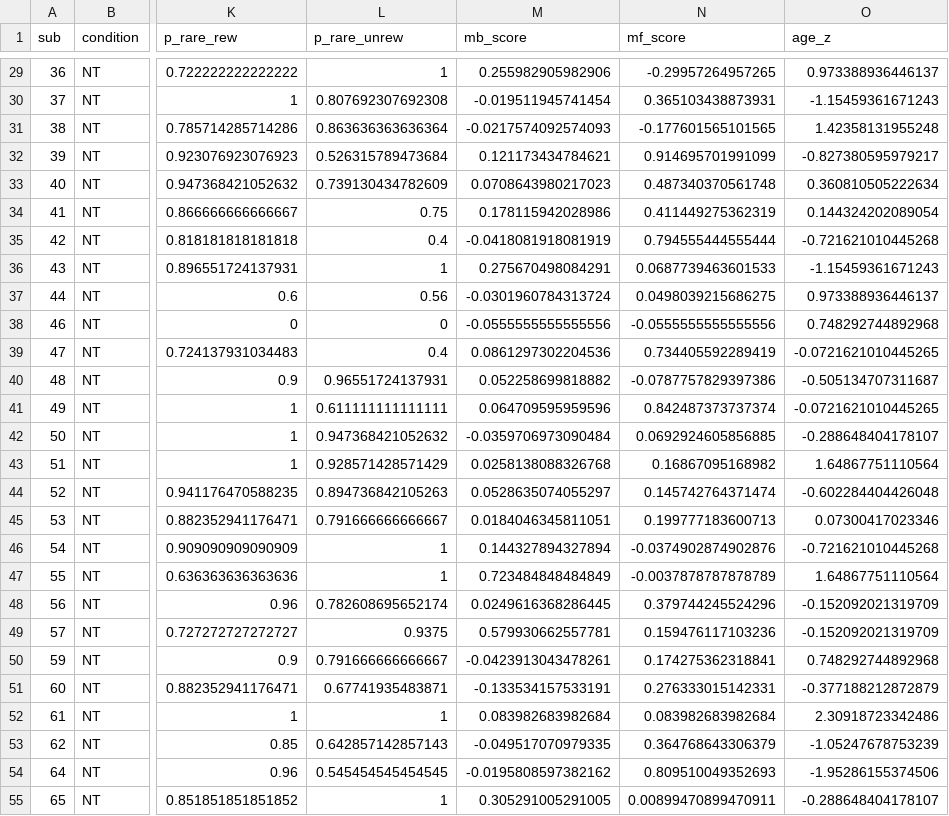
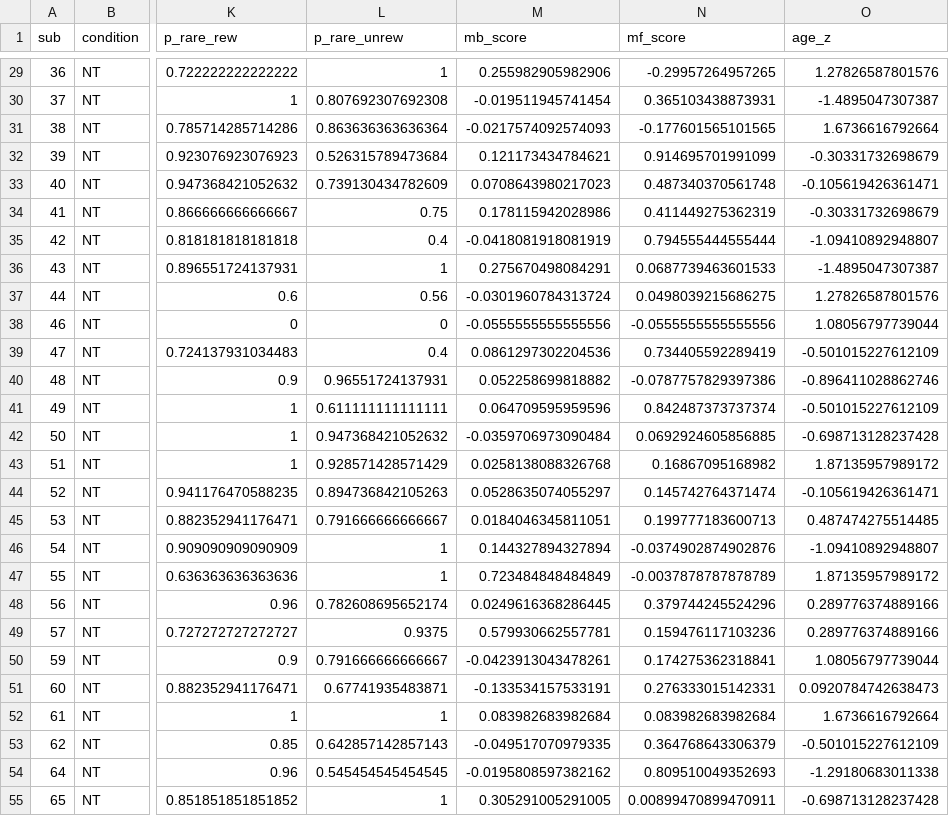
Before and after one commit to onyskj/mbl_edbi_manuscript_v2, a CSV file: R_results_analysis/logistic_regression/data/collected/data_all_scores.csv, drawn as a sheet; only a part is shown, gaps mark what is left out; the diff covers the shown part only; the diff names each change by its address in the sheet, - before the commit and + after, or states it on an @@ line.

```diff
--- a/R_results_analysis/logistic_regression/data/collected/data_all_scores.csv
+++ b/R_results_analysis/logistic_regression/data/collected/data_all_scores.csv
-O29 (age_z): 0.973388936446137
+O29 (age_z): 1.27826587801576
-O30 (age_z): -1.15459361671243
+O30 (age_z): -1.4895047307387
-O31 (age_z): 1.42358131955248
+O31 (age_z): 1.6736616792664
-O32 (age_z): -0.827380595979217
+O32 (age_z): -0.30331732698679
-O33 (age_z): 0.360810505222634
+O33 (age_z): -0.105619426361471
-O34 (age_z): 0.144324202089054
+O34 (age_z): -0.30331732698679
-O35 (age_z): -0.721621010445268
+O35 (age_z): -1.09410892948807
-O36 (age_z): -1.15459361671243
+O36 (age_z): -1.4895047307387
-O37 (age_z): 0.973388936446137
+O37 (age_z): 1.27826587801576
-O38 (age_z): 0.748292744892968
+O38 (age_z): 1.08056797739044
-O39 (age_z): -0.0721621010445265
+O39 (age_z): -0.501015227612109
-O40 (age_z): -0.505134707311687
+O40 (age_z): -0.896411028862746
-O41 (age_z): -0.0721621010445265
+O41 (age_z): -0.501015227612109
-O42 (age_z): -0.288648404178107
+O42 (age_z): -0.698713128237428
-O43 (age_z): 1.64867751110564
+O43 (age_z): 1.87135957989172
-O44 (age_z): -0.602284404426048
+O44 (age_z): -0.105619426361471
-O45 (age_z): 0.07300417023346
+O45 (age_z): 0.487474275514485
-O46 (age_z): -0.721621010445268
+O46 (age_z): -1.09410892948807
-O47 (age_z): 1.64867751110564
+O47 (age_z): 1.87135957989172
-O48:O49 (age_z): -0.152092021319709
+O48:O49 (age_z): 0.289776374889166
-O50 (age_z): 0.748292744892968
+O50 (age_z): 1.08056797739044
-O51 (age_z): -0.377188212872879
+O51 (age_z): 0.0920784742638473
-O52 (age_z): 2.30918723342486
+O52 (age_z): 1.6736616792664
-O53 (age_z): -1.05247678753239
+O53 (age_z): -0.501015227612109
-O54 (age_z): -1.95286155374506
+O54 (age_z): -1.29180683011338
-O55 (age_z): -0.288648404178107
+O55 (age_z): -0.698713128237428
```
Also changed, not shown: 119 edited cells elsewhere in this file, R_results_analysis/logistic_regression/data/simulated/data_all_scores_simulated.csv, 24 other files.
